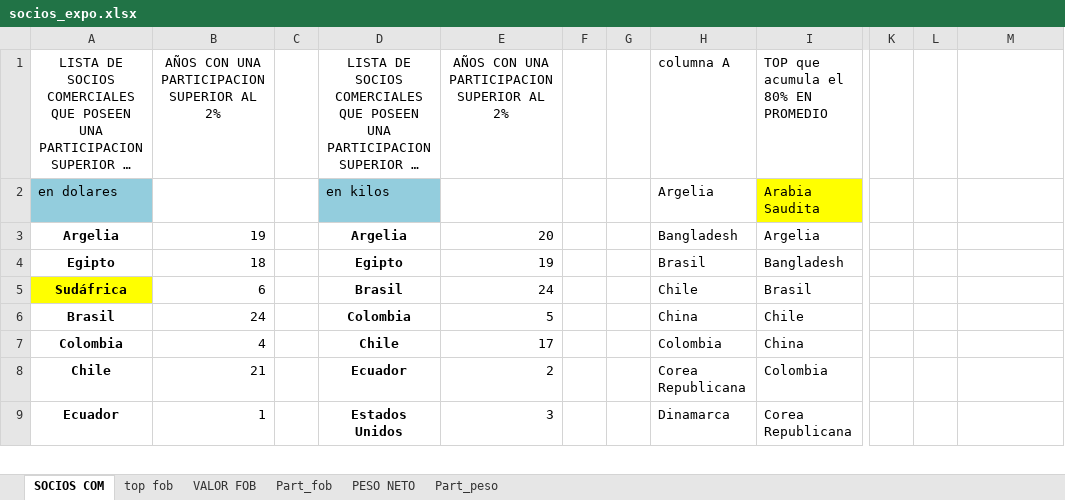
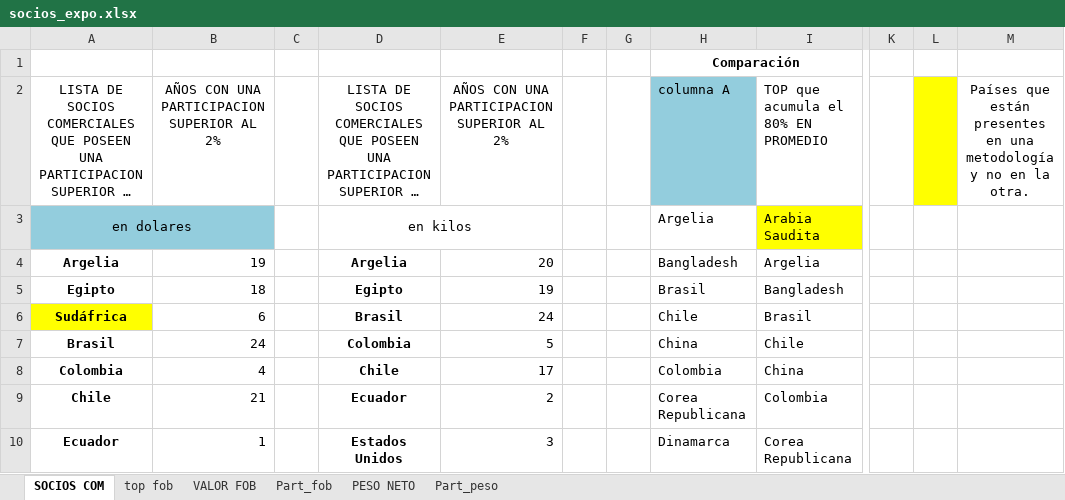
Before and after one commit to franlecam/Paper-ITCRM.SF, an Excel workbook: Archivos de trabajo/Datos/socios_expo.xlsx, sheet SOCIOS COM, drawn as a sheet; only a part is shown, gaps mark what is left out; long unchanged cells end in …; values as stored, in another font and other column widths than the file's, no borders; addresses are those after the commit; rows hold the shown columns only; the diff names each change by its address in the sheet, - before the commit and + after, or states it on an @@ line.

```diff
--- a/Archivos de trabajo/Datos/socios_expo.xlsx (sheet SOCIOS COM)
+++ b/Archivos de trabajo/Datos/socios_expo.xlsx (sheet SOCIOS COM)
+row 1:  |  |  |  |  |  |  | Comparación
-H2 fill: none
+H2 fill: #93CDDD
-L2 fill: none
+L2 fill: #FFFF00
-M2: (empty)
+M2: Países que están presentes en una metodología y no en la otra.
-A3 alignment: left
+A3 alignment: center
+A3:B3 merged
-B3 fill: none
+B3 fill: #93CDDD
@@ D3 fill: #93CDDD → none, alignment: left → center @@
+D3:E3 merged
```
Also changed, not shown: sheet top fob, formulas that keep their value, 2 other files.
